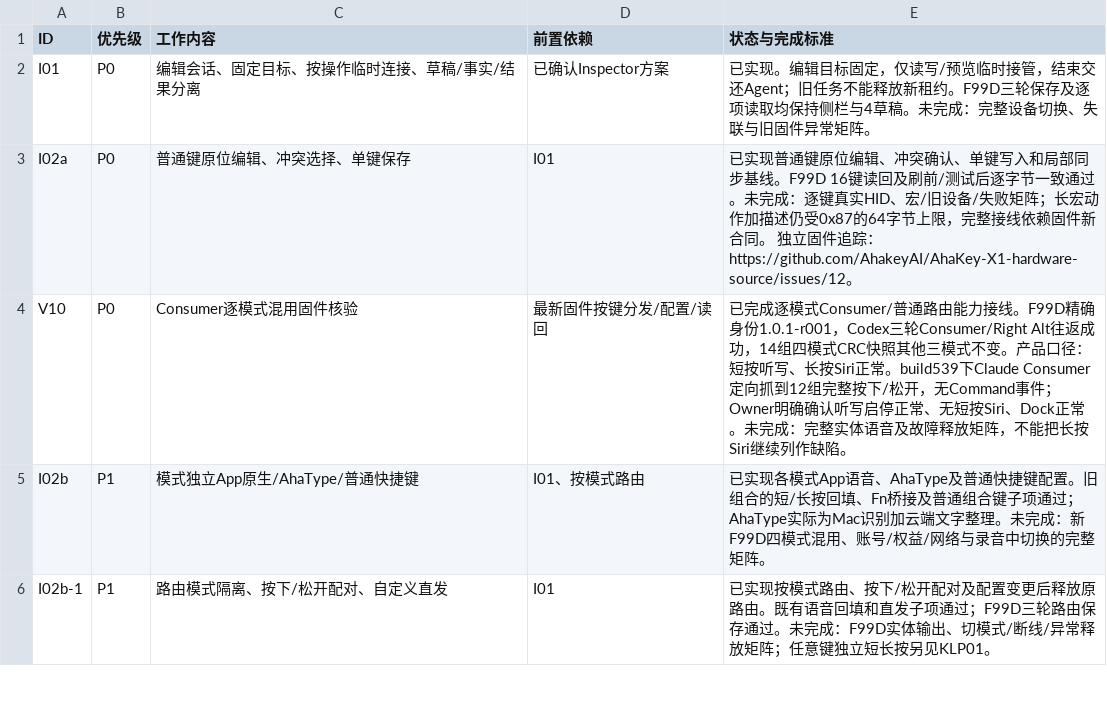
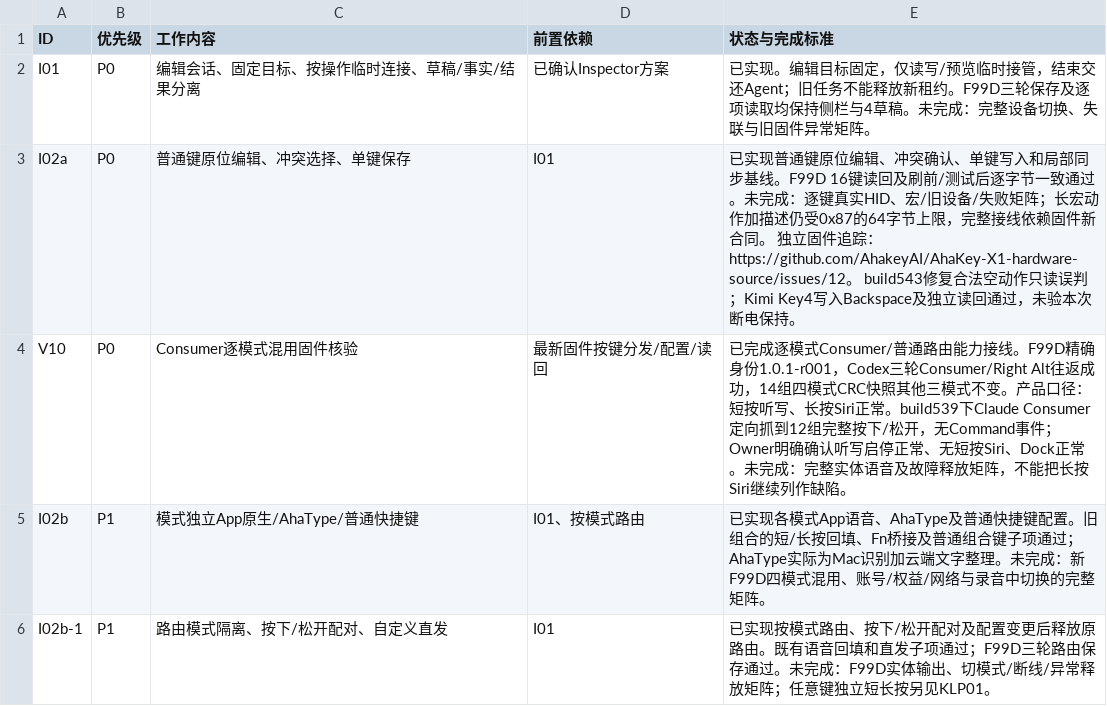
Before and after one commit to AhakeyAI/desktop, a CSV file: docs/ahastudio/mac-adaptation-master-wbs-2026-10-22.csv, drawn as a sheet; only a part is shown.

Commit message:
docs: record unassigned Key4 fix and hardware readback

```diff
--- a/docs/ahastudio/mac-adaptation-master-wbs-2026-10-22.csv
+++ b/docs/ahastudio/mac-adaptation-master-wbs-2026-10-22.csv
@@ -2,3 +2,3 @@
 I01,P0,编辑会话、固定目标、按操作临时连接、草稿/事实/结果分离,已确认Inspector方案,已实现。编辑目标固定，仅读写/预览临时接管，结束交还Agent；旧任务不能释放新租约。F99D三轮保存及逐项读取均保持侧栏与4草稿。未完成：完整设备切换、失联与旧固件异常矩阵。
-I02a,P0,普通键原位编辑、冲突选择、单键保存,I01,已实现普通键原位编辑、冲突确认、单键写入和局部同步基线。F99D 16键读回及刷前/测试后逐字节一致通过。未完成：逐键真实HID、宏/旧设备/失败矩阵；长宏动作加描述仍受0x87的64字节上限，完整接线依赖固件新合同。 独立固件追踪：https://github.com/AhakeyAI/AhaKey-X1-hardware-source/issues/12。
+I02a,P0,普通键原位编辑、冲突选择、单键保存,I01,已实现普通键原位编辑、冲突确认、单键写入和局部同步基线。F99D 16键读回及刷前/测试后逐字节一致通过。未完成：逐键真实HID、宏/旧设备/失败矩阵；长宏动作加描述仍受0x87的64字节上限，完整接线依赖固件新合同。 独立固件追踪：https://github.com/AhakeyAI/AhaKey-X1-hardware-source/issues/12。 build543修复合法空动作只读误判；Kimi Key4写入Backspace及独立读回通过，未验本次断电保持。
 V10,P0,Consumer逐模式混用固件核验,最新固件按键分发/配置/读回,已完成逐模式Consumer/普通路由能力接线。F99D精确身份1.0.1-r001，Codex三轮Consumer/Right Alt往返成功，14组四模式CRC快照其他三模式不变。产品口径：短按听写、长按Siri正常。build539下Claude Consumer定向抓到12组完整按下/松开，无Command事件；Owner明确确认听写启停正常、无短按Siri、Dock正常。未完成：完整实体语音及故障释放矩阵，不能把长按Siri继续列作缺陷。
```
Also changed, not shown: 2 other files.
